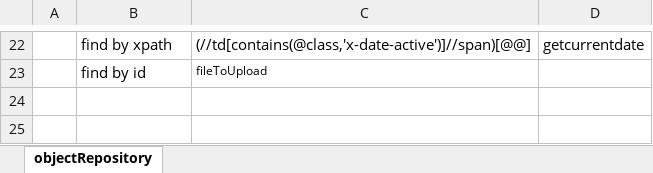
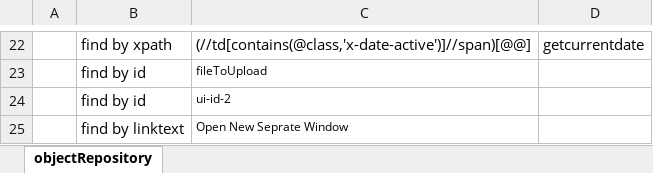
Before and after one commit to saiparth/hybrid-mvn, an Excel workbook: mavenHybrid/webdriver/objectrepository.xlsx, sheet objectRepository, drawn as a sheet; only a part is shown, gaps mark what is left out; values as stored, in another font and other column widths than the file's, no borders; the diff names each change by its address in the sheet, - before the commit and + after, or states it on an @@ line.

```diff
--- a/mavenHybrid/webdriver/objectrepository.xlsx (sheet objectRepository)
+++ b/mavenHybrid/webdriver/objectrepository.xlsx (sheet objectRepository)
+row 24:  | find by id | ui-id-2
+row 25:  | find by linktext | Open New Seprate Window
```
Also changed, not shown: mavenHybrid/webdriver/excelLib.xlsx, 18 other files.
